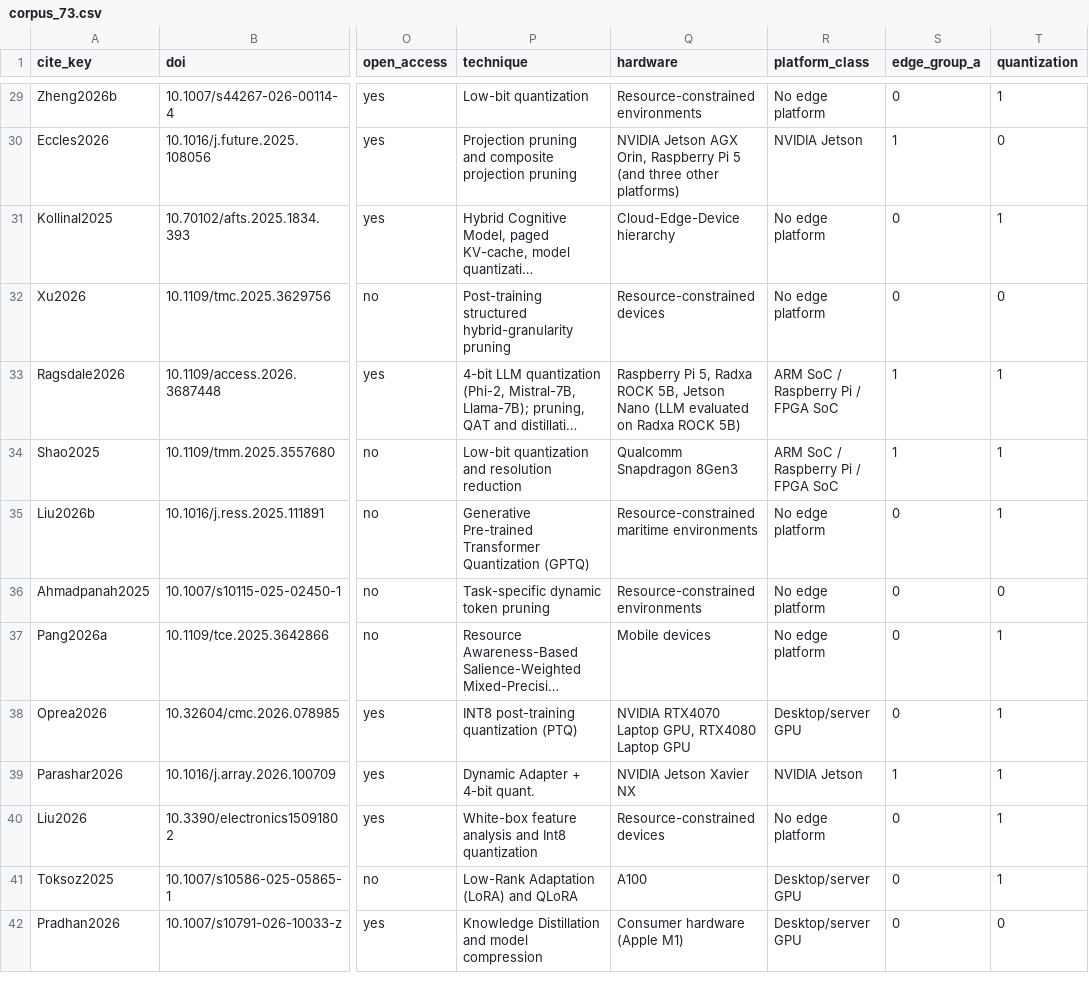
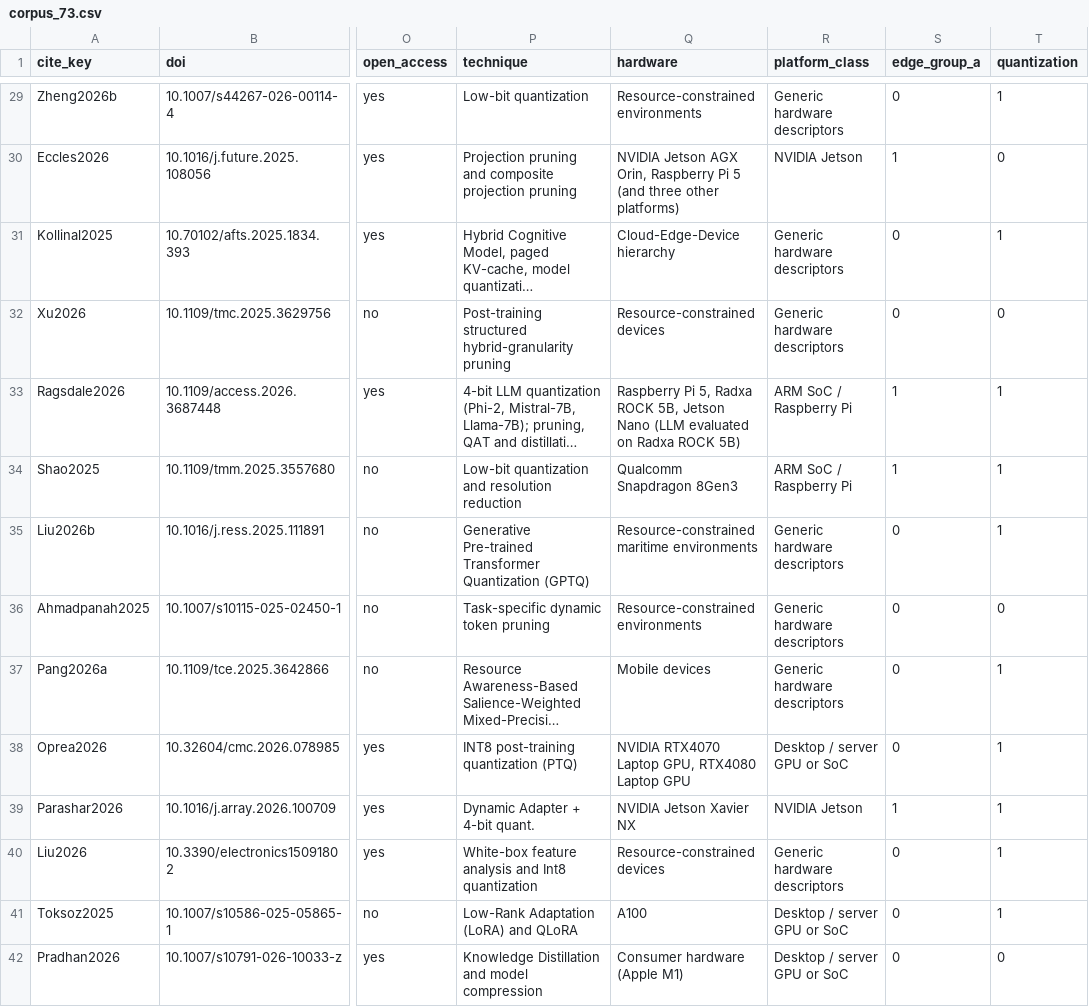
Before and after one commit to FrankoFPM/RSL, a CSV file: data/corpus_73.csv, drawn as a sheet; only a part is shown, gaps mark what is left out; long unchanged cells end in …; the diff covers the shown part only; the diff names each change by its address in the sheet, - before the commit and + after, or states it on an @@ line.

Commit message:
fix(data): align corpus_73.csv year and platform_class with final FGCS manuscript
Update Zhang2025b publication year from 2025 to 2026 (annual counts: 8 / 27 / 38) and recode platform_class into 8 categories aligned 1:1 with QA1_hardware in quality_assessment.csv (Group A: n=9; QA1=1.0: n=17; QA1<=0.5: n=56).

```diff
--- a/data/corpus_73.csv
+++ b/data/corpus_73.csv
-R29 (platform_class): No edge platform
+R29 (platform_class): Generic hardware descriptors
-R31:R32 (platform_class): No edge platform
+R31:R32 (platform_class): Generic hardware descriptors
-R33:R34 (platform_class): ARM SoC / Raspberry Pi / FPGA SoC
+R33:R34 (platform_class): ARM SoC / Raspberry Pi
-R35:R37 (platform_class): No edge platform
+R35:R37 (platform_class): Generic hardware descriptors
-R38 (platform_class): Desktop/server GPU
+R38 (platform_class): Desktop / server GPU or SoC
-R40 (platform_class): No edge platform
+R40 (platform_class): Generic hardware descriptors
-R41:R42 (platform_class): Desktop/server GPU
+R41:R42 (platform_class): Desktop / server GPU or SoC
```
Also changed, not shown: 57 edited cells elsewhere in this file.
